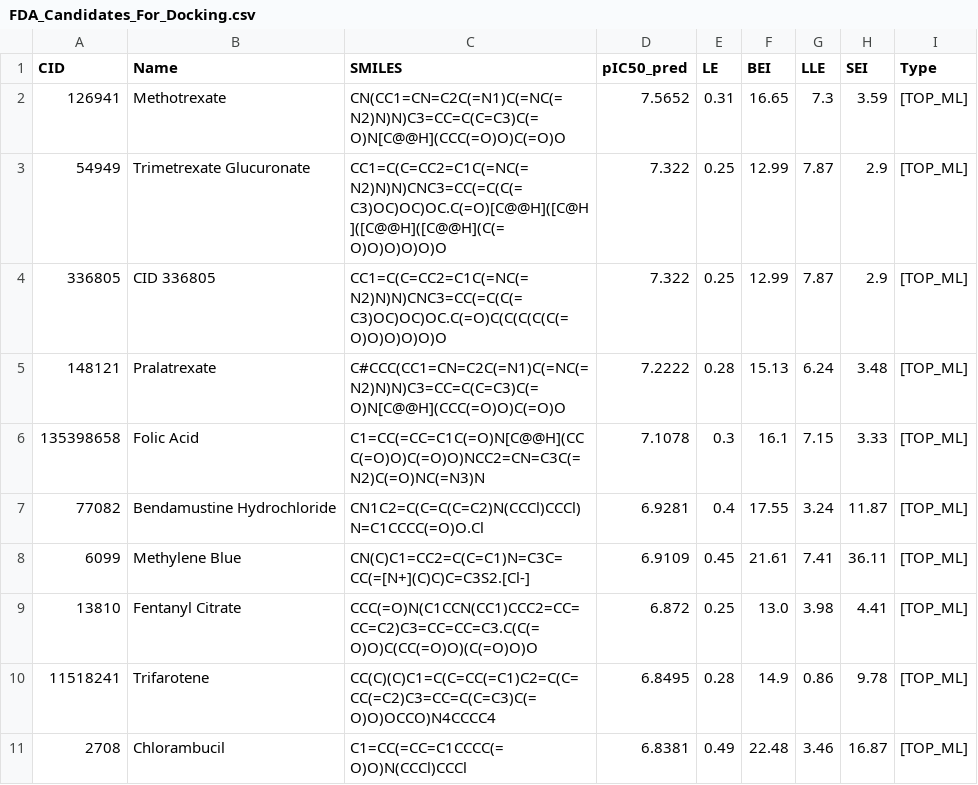
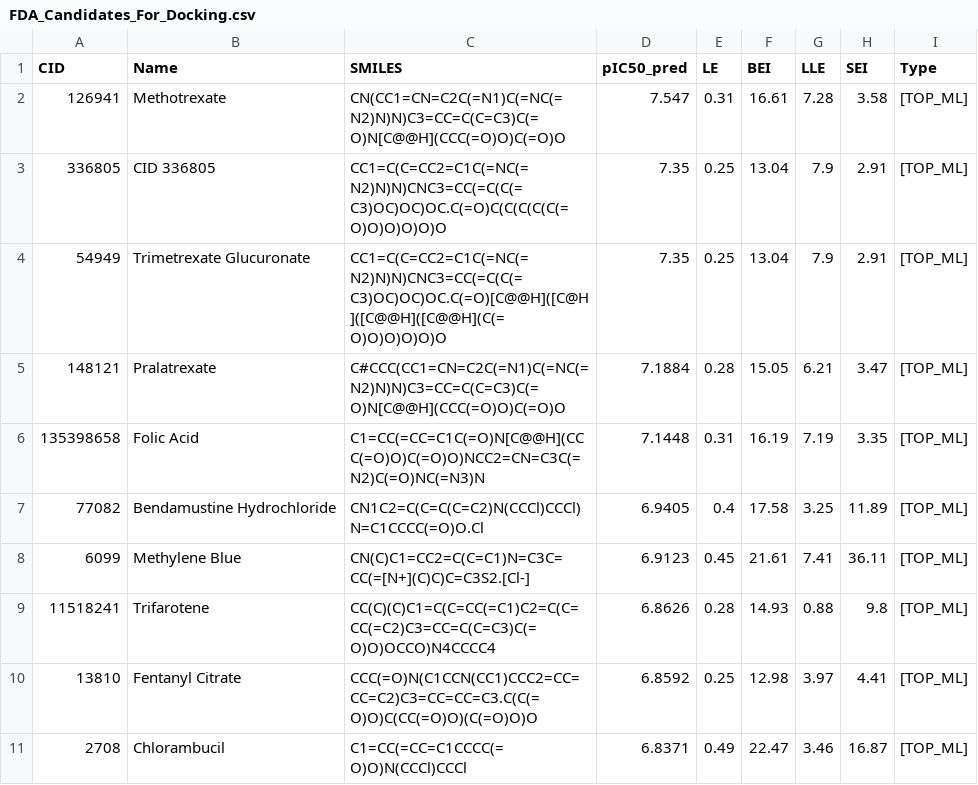
Before and after one commit to aavzpy2023/analysispaperKarimova2025, a CSV file: results/FDA_Candidates_For_Docking.csv, drawn as a sheet; only a part is shown; the diff covers the shown part only.

```diff
--- a/results/FDA_Candidates_For_Docking.csv
+++ b/results/FDA_Candidates_For_Docking.csv
@@ -1,11 +1,11 @@
 CID,Name,SMILES,pIC50_pred,LE,BEI,LLE,SEI,Type
-126941,Methotrexate,CN(CC1=CN=C2C(=N1)C(=NC(=N2)N)N)C3=CC=C(C=C3)C(=O)N[C@@H](CCC(=O)O)C(=O)O,7.5652,0.31,16.65,7.3,3.59,[TOP_ML]
-54949,Trimetrexate Glucuronate,CC1=C(C=CC2=C1C(=NC(=N2)N)N)CNC3=CC(=C(C(=C3)OC)OC)OC.C(=O)[C@@H]([C@H]([C@@H]([C@@H](C(=O)O)O)O)O)O,7.322,0.25,12.99,7.87,2.9,[TOP_ML]
-336805,CID 336805,CC1=C(C=CC2=C1C(=NC(=N2)N)N)CNC3=CC(=C(C(=C3)OC)OC)OC.C(=O)C(C(C(C(C(=O)O)O)O)O)O,7.322,0.25,12.99,7.87,2.9,[TOP_ML]
-148121,Pralatrexate,C#CCC(CC1=CN=C2C(=N1)C(=NC(=N2)N)N)C3=CC=C(C=C3)C(=O)N[C@@H](CCC(=O)O)C(=O)O,7.2222,0.28,15.13,6.24,3.48,[TOP_ML]
-135398658,Folic Acid,C1=CC(=CC=C1C(=O)N[C@@H](CCC(=O)O)C(=O)O)NCC2=CN=C3C(=N2)C(=O)NC(=N3)N,7.1078,0.3,16.1,7.15,3.33,[TOP_ML]
-77082,Bendamustine Hydrochloride,CN1C2=C(C=C(C=C2)N(CCCl)CCCl)N=C1CCCC(=O)O.Cl,6.9281,0.4,17.55,3.24,11.87,[TOP_ML]
-6099,Methylene Blue,CN(C)C1=CC2=C(C=C1)N=C3C=CC(=[N+](C)C)C=C3S2.[Cl-],6.9109,0.45,21.61,7.41,36.11,[TOP_ML]
-13810,Fentanyl Citrate,CCC(=O)N(C1CCN(CC1)CCC2=CC=CC=C2)C3=CC=CC=C3.C(C(=O)O)C(CC(=O)O)(C(=O)O)O,6.872,0.25,13.0,3.98,4.41,[TOP_ML]
-11518241,Trifarotene,CC(C)(C)C1=C(C=CC(=C1)C2=C(C=CC(=C2)C3=CC=C(C=C3)C(=O)O)OCCO)N4CCCC4,6.8495,0.28,14.9,0.86,9.78,[TOP_ML]
-2708,Chlorambucil,C1=CC(=CC=C1CCCC(=O)O)N(CCCl)CCCl,6.8381,0.49,22.48,3.46,16.87,[TOP_ML]
+126941,Methotrexate,CN(CC1=CN=C2C(=N1)C(=NC(=N2)N)N)C3=CC=C(C=C3)C(=O)N[C@@H](CCC(=O)O)C(=O)O,7.547,0.31,16.61,7.28,3.58,[TOP_ML]
+336805,CID 336805,CC1=C(C=CC2=C1C(=NC(=N2)N)N)CNC3=CC(=C(C(=C3)OC)OC)OC.C(=O)C(C(C(C(C(=O)O)O)O)O)O,7.35,0.25,13.04,7.9,2.91,[TOP_ML]
+54949,Trimetrexate Glucuronate,CC1=C(C=CC2=C1C(=NC(=N2)N)N)CNC3=CC(=C(C(=C3)OC)OC)OC.C(=O)[C@@H]([C@H]([C@@H]([C@@H](C(=O)O)O)O)O)O,7.35,0.25,13.04,7.9,2.91,[TOP_ML]
+148121,Pralatrexate,C#CCC(CC1=CN=C2C(=N1)C(=NC(=N2)N)N)C3=CC=C(C=C3)C(=O)N[C@@H](CCC(=O)O)C(=O)O,7.1884,0.28,15.05,6.21,3.47,[TOP_ML]
+135398658,Folic Acid,C1=CC(=CC=C1C(=O)N[C@@H](CCC(=O)O)C(=O)O)NCC2=CN=C3C(=N2)C(=O)NC(=N3)N,7.1448,0.31,16.19,7.19,3.35,[TOP_ML]
+77082,Bendamustine Hydrochloride,CN1C2=C(C=C(C=C2)N(CCCl)CCCl)N=C1CCCC(=O)O.Cl,6.9405,0.4,17.58,3.25,11.89,[TOP_ML]
+6099,Methylene Blue,CN(C)C1=CC2=C(C=C1)N=C3C=CC(=[N+](C)C)C=C3S2.[Cl-],6.9123,0.45,21.61,7.41,36.11,[TOP_ML]
+11518241,Trifarotene,CC(C)(C)C1=C(C=CC(=C1)C2=C(C=CC(=C2)C3=CC=C(C=C3)C(=O)O)OCCO)N4CCCC4,6.8626,0.28,14.93,0.88,9.8,[TOP_ML]
+13810,Fentanyl Citrate,CCC(=O)N(C1CCN(CC1)CCC2=CC=CC=C2)C3=CC=CC=C3.C(C(=O)O)C(CC(=O)O)(C(=O)O)O,6.8592,0.25,12.98,3.97,4.41,[TOP_ML]
+2708,Chlorambucil,C1=CC(=CC=C1CCCC(=O)O)N(CCCl)CCCl,6.8371,0.49,22.47,3.46,16.87,[TOP_ML]
```
Also changed, not shown: 1 added row, 1 removed row and 28 edited cells elsewhere in this file, results/04_augmentation_bootstrap_r2.csv, results/04_augmentation_summary.csv, 24 other files.
